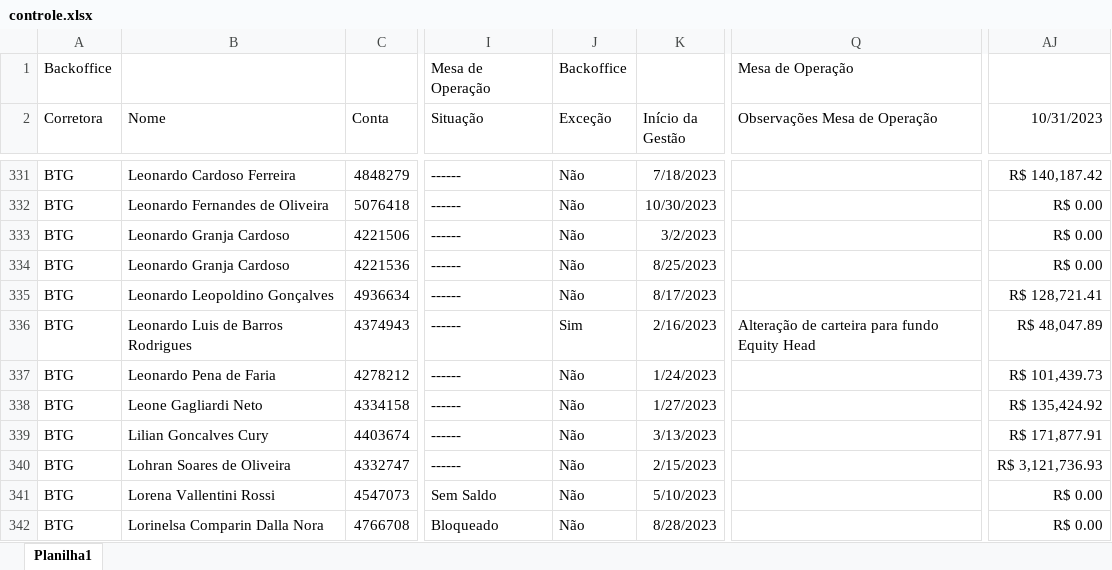
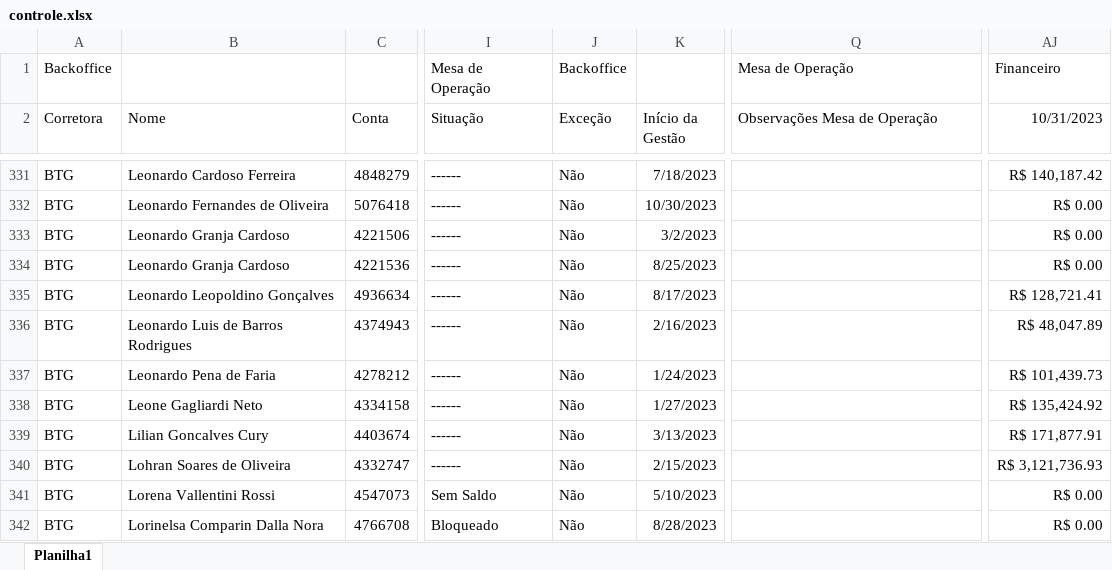
Before and after one commit to lauroteles/Mesa_de_opera-es, an Excel workbook: controle.xlsx, sheet Planilha1, drawn as a sheet; only a part is shown, gaps mark what is left out; values as stored, in another font and other column widths than the file's, no borders; the diff names each change by its address in the sheet, - before the commit and + after, or states it on an @@ line.

```diff
--- a/controle.xlsx (sheet Planilha1)
+++ b/controle.xlsx (sheet Planilha1)
-AJ1 (10/31/2023): (empty)
+AJ1 (10/31/2023): Financeiro
-J336 (Exceção): Sim
+J336 (Exceção): Não
-Q336 (Observações Mesa de Operação): Alteração de carteira para fundo Equity Head
+Q336 (Observações Mesa de Operação): (empty)
```
Also changed, not shown: Curva_comdinheiro.xlsx, PL Total.xlsx, 2 other files.
